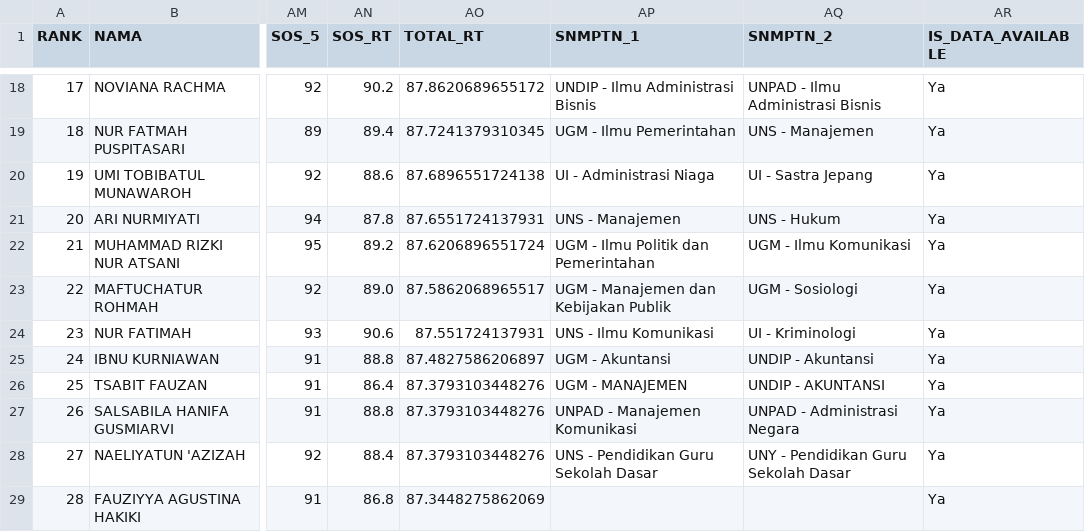
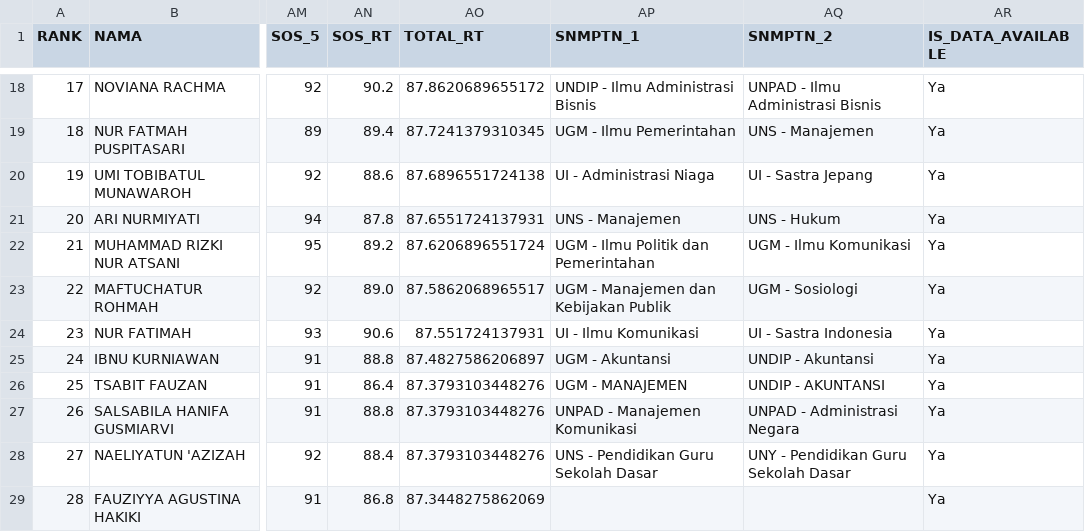
Before and after one commit to nasruliwn/jembawansnmptn, a CSV file: data/jathayu-iis-rank.csv, drawn as a sheet; only a part is shown, gaps mark what is left out; the diff names each change by its address in the sheet, - before the commit and + after, or states it on an @@ line.

```diff
--- a/data/jathayu-iis-rank.csv
+++ b/data/jathayu-iis-rank.csv
-AP24 (SNMPTN_1): UNS - Ilmu Komunikasi
+AP24 (SNMPTN_1): UI - Ilmu Komunikasi
-AQ24 (SNMPTN_2): UI - Kriminologi
+AQ24 (SNMPTN_2): UI - Sastra Indonesia
```
Also changed, not shown: data/jathayu-mia-rank.csv, 4 other files.
